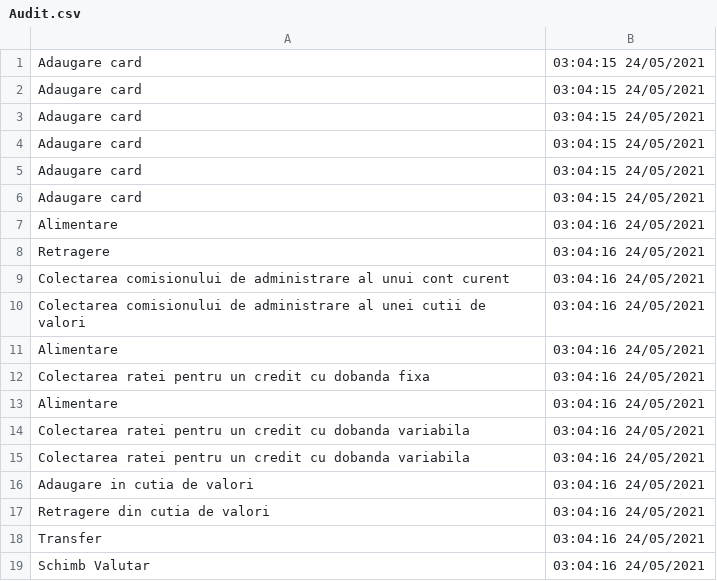
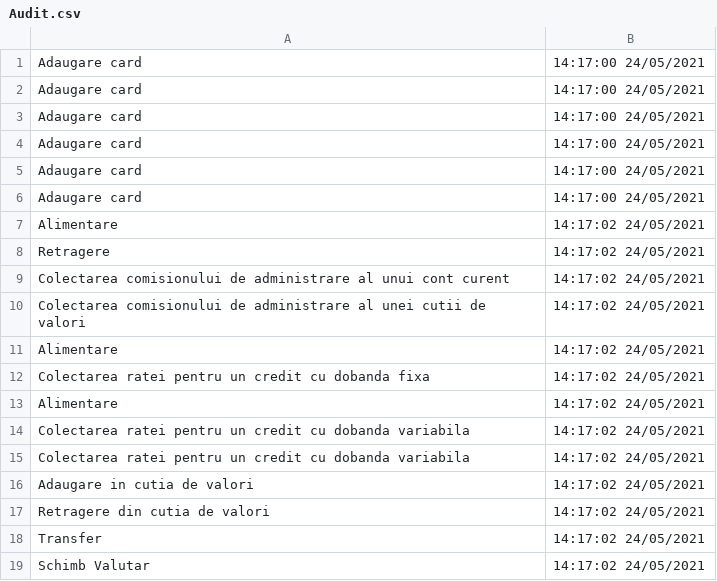
Before and after one commit to SabinaAndreeaBuzatu/Aplicatie_Bancara, a CSV file: src/fisiere/audit/Audit.csv, drawn as a sheet.

```diff
--- a/src/fisiere/audit/Audit.csv
+++ b/src/fisiere/audit/Audit.csv
@@ -1,19 +1,19 @@
-Adaugare card,03:04:15 24/05/2021
-Adaugare card,03:04:15 24/05/2021
-Adaugare card,03:04:15 24/05/2021
-Adaugare card,03:04:15 24/05/2021
-Adaugare card,03:04:15 24/05/2021
-Adaugare card,03:04:15 24/05/2021
-Alimentare,03:04:16 24/05/2021
-Retragere,03:04:16 24/05/2021
-Colectarea comisionului de administrare al unui cont curent,03:04:16 24/05/2021
-Colectarea comisionului de administrare al unei cutii de valori,03:04:16 24/05/2021
-Alimentare,03:04:16 24/05/2021
-Colectarea ratei pentru un credit cu dobanda fixa,03:04:16 24/05/2021
-Alimentare,03:04:16 24/05/2021
-Colectarea ratei pentru un credit cu dobanda variabila,03:04:16 24/05/2021
-Colectarea ratei pentru un credit cu dobanda variabila,03:04:16 24/05/2021
-Adaugare in cutia de valori,03:04:16 24/05/2021
-Retragere din cutia de valori,03:04:16 24/05/2021
-Transfer,03:04:16 24/05/2021
-Schimb Valutar,03:04:16 24/05/2021
+Adaugare card,14:17:00 24/05/2021
+Adaugare card,14:17:00 24/05/2021
+Adaugare card,14:17:00 24/05/2021
+Adaugare card,14:17:00 24/05/2021
+Adaugare card,14:17:00 24/05/2021
+Adaugare card,14:17:00 24/05/2021
+Alimentare,14:17:02 24/05/2021
+Retragere,14:17:02 24/05/2021
+Colectarea comisionului de administrare al unui cont curent,14:17:02 24/05/2021
+Colectarea comisionului de administrare al unei cutii de valori,14:17:02 24/05/2021
+Alimentare,14:17:02 24/05/2021
+Colectarea ratei pentru un credit cu dobanda fixa,14:17:02 24/05/2021
+Alimentare,14:17:02 24/05/2021
+Colectarea ratei pentru un credit cu dobanda variabila,14:17:02 24/05/2021
+Colectarea ratei pentru un credit cu dobanda variabila,14:17:02 24/05/2021
+Adaugare in cutia de valori,14:17:02 24/05/2021
+Retragere din cutia de valori,14:17:02 24/05/2021
+Transfer,14:17:02 24/05/2021
+Schimb Valutar,14:17:02 24/05/2021
```
Also changed, not shown: src/fisiere/scriere/Cont.csv, src/fisiere/scriere/Cutie.csv, 4 other files.
